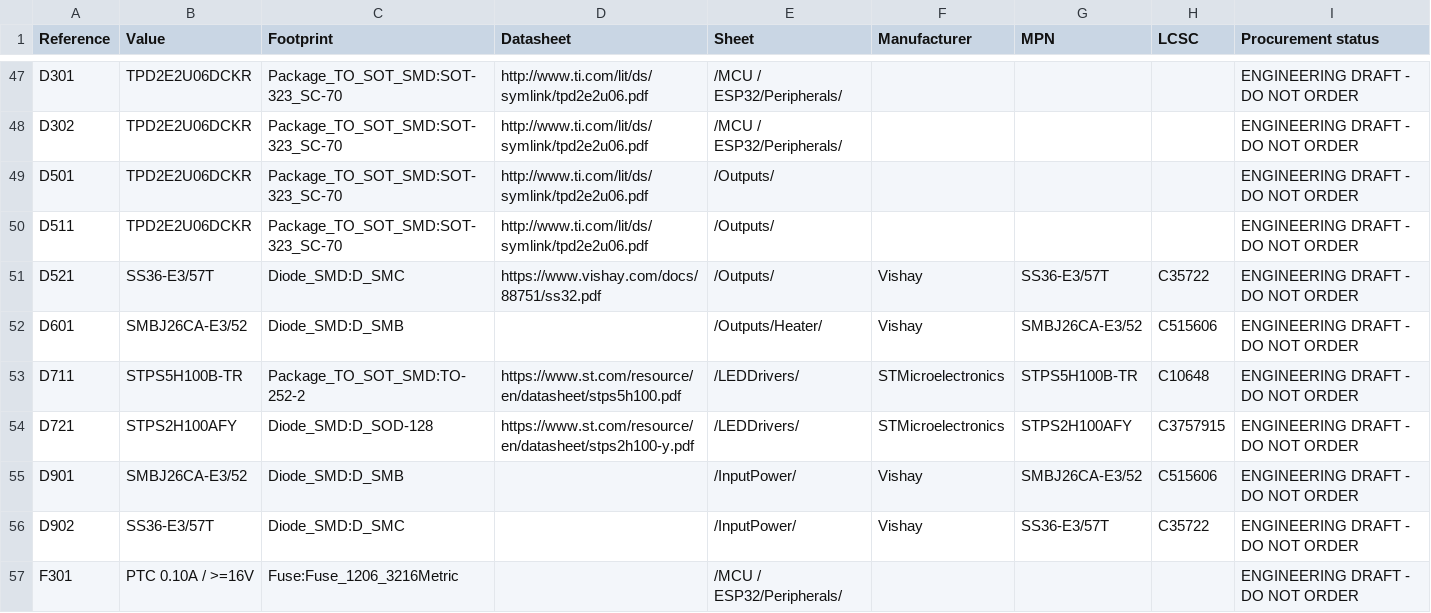
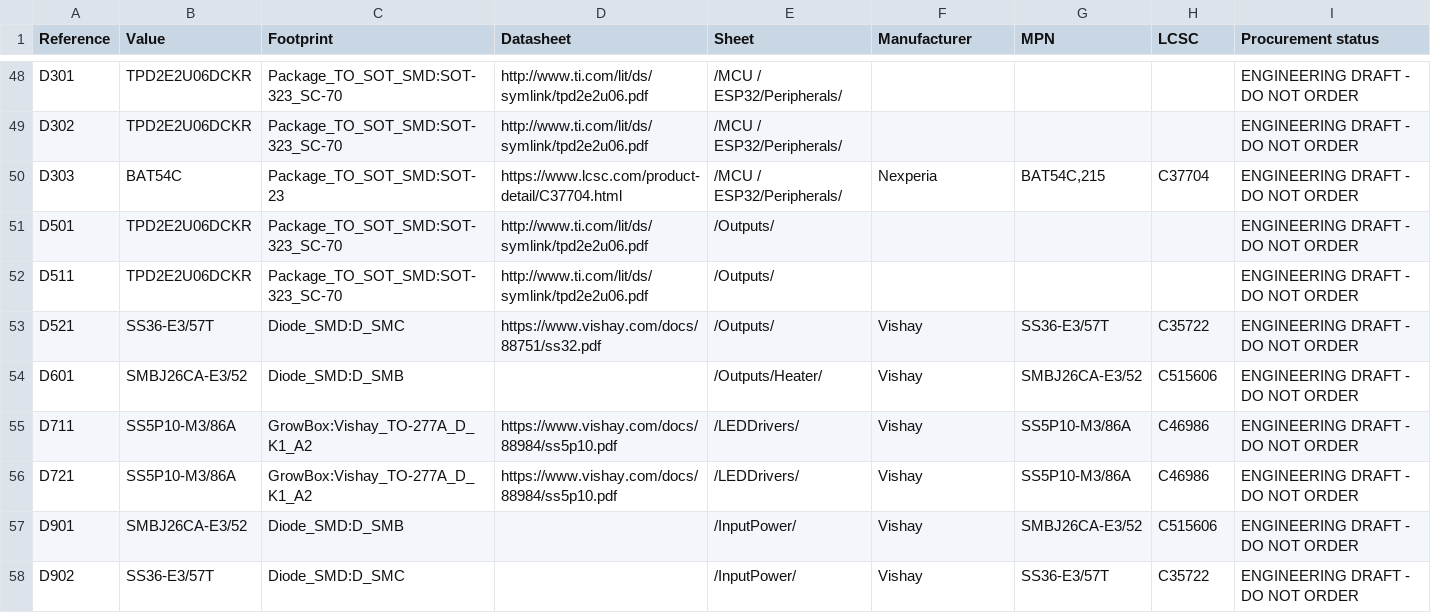
Before and after one commit to nikolajevs/ai, a CSV file: pcb/PCB_V1/BOM_schematic.csv, drawn as a sheet; only a part is shown, gaps mark what is left out; the shorter side is filled out with more unchanged rows; the diff covers the shown part only.

```diff
--- a/pcb/PCB_V1/BOM_schematic.csv
+++ b/pcb/PCB_V1/BOM_schematic.csv
@@ -48,2 +49,3 @@ D301,TPD2E2U06DCKR,Package_TO_SOT_SMD:SOT-323_SC-70,http://www.ti.com/lit/ds/sym
 D302,TPD2E2U06DCKR,Package_TO_SOT_SMD:SOT-323_SC-70,http://www.ti.com/lit/ds/symlink/tpd2e2u06.pdf,/MCU / ESP32/Peripherals/,,,,ENGINEERING DRAFT - DO NOT ORDER
+D303,BAT54C,Package_TO_SOT_SMD:SOT-23,https://www.lcsc.com/product-detail/C37704.html,/MCU / ESP32/Peripherals/,Nexperia,"BAT54C,215",C37704,ENGINEERING DRAFT - DO NOT ORDER
 D501,TPD2E2U06DCKR,Package_TO_SOT_SMD:SOT-323_SC-70,http://www.ti.com/lit/ds/symlink/tpd2e2u06.pdf,/Outputs/,,,,ENGINEERING DRAFT - DO NOT ORDER
@@ -52,4 +54,4 @@ D521,SS36-E3/57T,Diode_SMD:D_SMC,https://www.vishay.com/docs/88751/ss32.pdf,/Out
 D601,SMBJ26CA-E3/52,Diode_SMD:D_SMB,,/Outputs/Heater/,Vishay,SMBJ26CA-E3/52,C515606,ENGINEERING DRAFT - DO NOT ORDER
-D711,STPS5H100B-TR,Package_TO_SOT_SMD:TO-252-2,https://www.st.com/resource/en/datasheet/stps5h100.pdf,/LEDDrivers/,STMicroelectronics,STPS5H100B-TR,C10648,ENGINEERING DRAFT - DO NOT ORDER
-D721,STPS2H100AFY,Diode_SMD:D_SOD-128,https://www.st.com/resource/en/datasheet/stps2h100-y.pdf,/LEDDrivers/,STMicroelectronics,STPS2H100AFY,C3757915,ENGINEERING DRAFT - DO NOT ORDER
+D711,SS5P10-M3/86A,GrowBox:Vishay_TO-277A_D_K1_A2,https://www.vishay.com/docs/88984/ss5p10.pdf,/LEDDrivers/,Vishay,SS5P10-M3/86A,C46986,ENGINEERING DRAFT - DO NOT ORDER
+D721,SS5P10-M3/86A,GrowBox:Vishay_TO-277A_D_K1_A2,https://www.vishay.com/docs/88984/ss5p10.pdf,/LEDDrivers/,Vishay,SS5P10-M3/86A,C46986,ENGINEERING DRAFT - DO NOT ORDER
 D901,SMBJ26CA-E3/52,Diode_SMD:D_SMB,,/InputPower/,Vishay,SMBJ26CA-E3/52,C515606,ENGINEERING DRAFT - DO NOT ORDER
```
Also changed, not shown: 3 added rows and 29 edited cells elsewhere in this file, pcb/PCB_V1/BOM_v0.1.csv, 46 other files.
